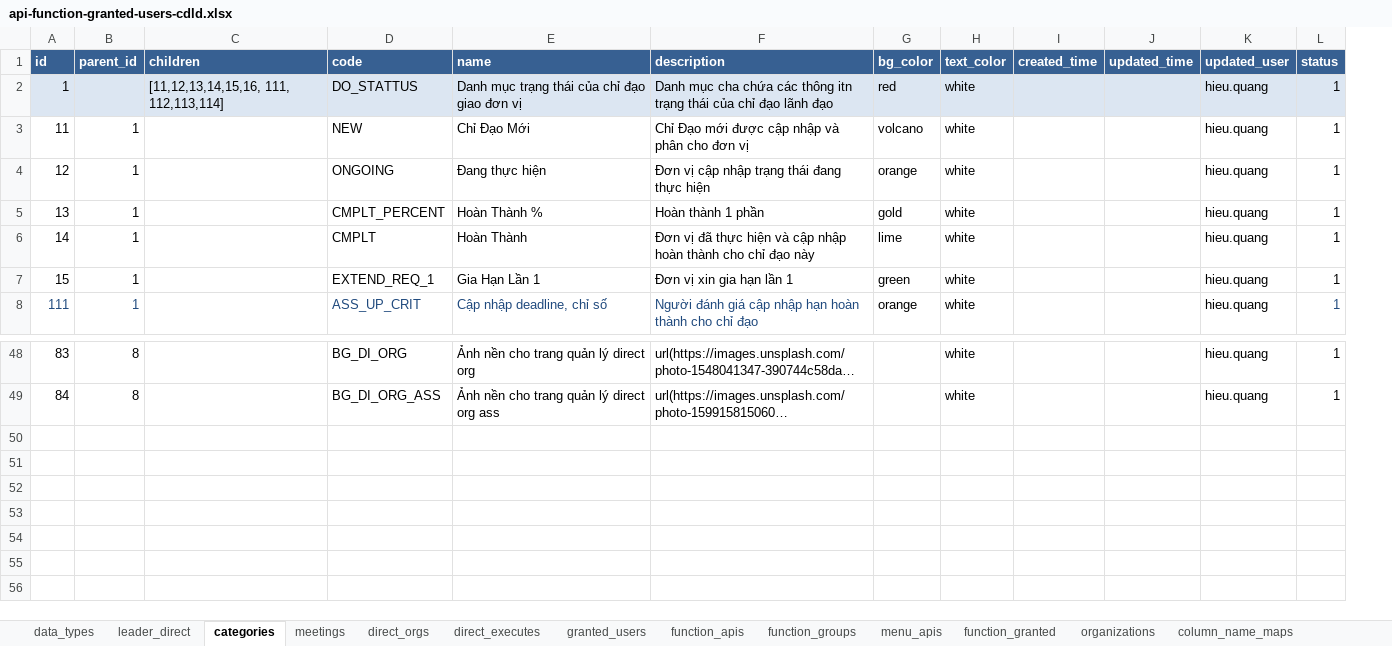
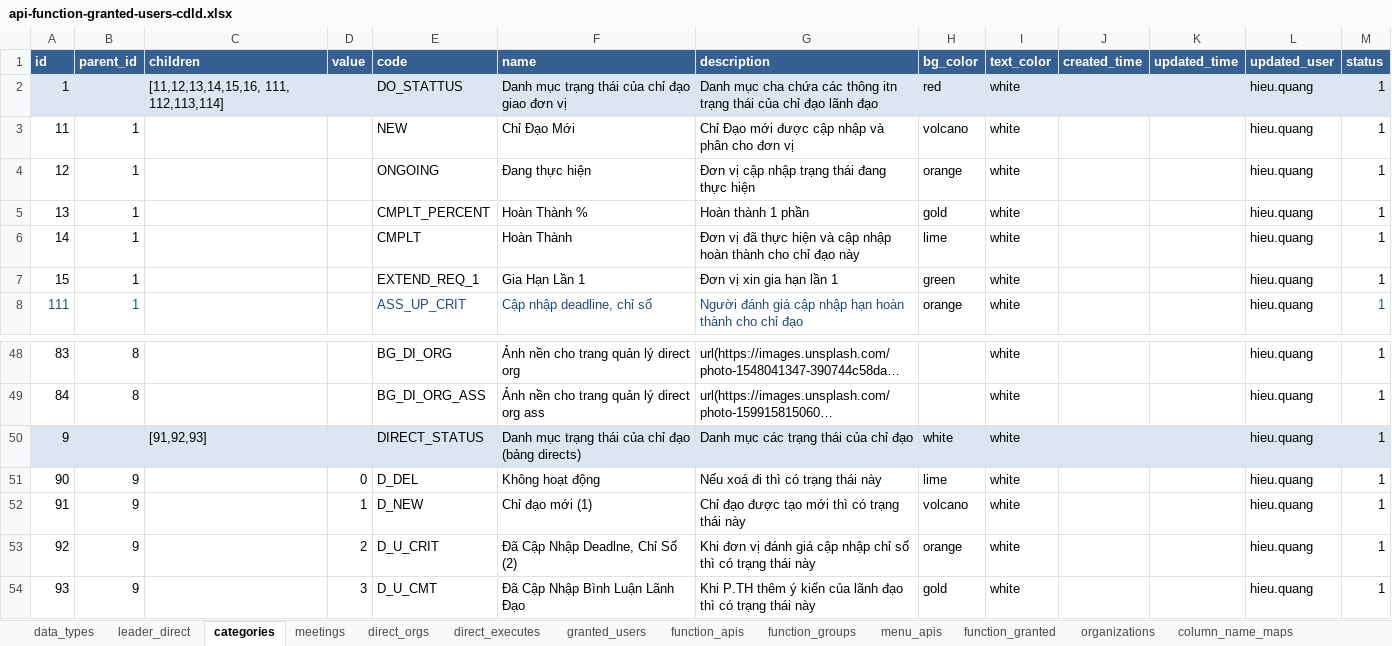
Before and after one commit to nvdinh185/leader-direct, an Excel workbook: db/excel/api-function-granted-users-cdld.xlsx, sheet categories, drawn as a sheet; only a part is shown, gaps mark what is left out; long unchanged cells end in …; values as stored, in another font and other column widths than the file's, no borders; the diff names each change by its address in the sheet, - before the commit and + after, or states it on an @@ line.

Commit message:
add view and logic direct crit deadline view

```diff
--- a/db/excel/api-function-granted-users-cdld.xlsx (sheet categories)
+++ b/db/excel/api-function-granted-users-cdld.xlsx (sheet categories)
+column D (value), empty
+row 50: 9 |  | [91,92,93] |  | DIRECT_STATUS | Danh mục trạng thái của chỉ đạo (bảng directs) | Danh mục các trạng thái của chỉ đạo | white | white |  |  | hieu.quang | 1
+row 51: 90 | 9 |  | 0 | D_DEL | Không hoạt động | Nếu xoá đi thì có trạng thái này | lime | white |  |  | hieu.quang | 1
+row 52: 91 | 9 |  | 1 | D_NEW | Chỉ đạo mới (1) | Chỉ đạo được tạo mới thì có trạng thái này | volcano | white |  |  | hieu.quang | 1
+row 53: 92 | 9 |  | 2 | D_U_CRIT | Đã Cập Nhập Deadlne, Chỉ Số (2) | Khi đơn vị đánh giá cập nhập chỉ số thì có trạng thái này | orange | white |  |  | hieu.quang | 1
+row 54: 93 | 9 |  | 3 | D_U_CMT | Đã Cập Nhập Bình Luận Lãnh Đạo | Khi P.TH thêm ý kiến của lãnh đạo thì có trạng thái này | gold | white |  |  | hieu.quang | 1
```
Also changed, not shown: sheet leader_direct, 27 other files.
